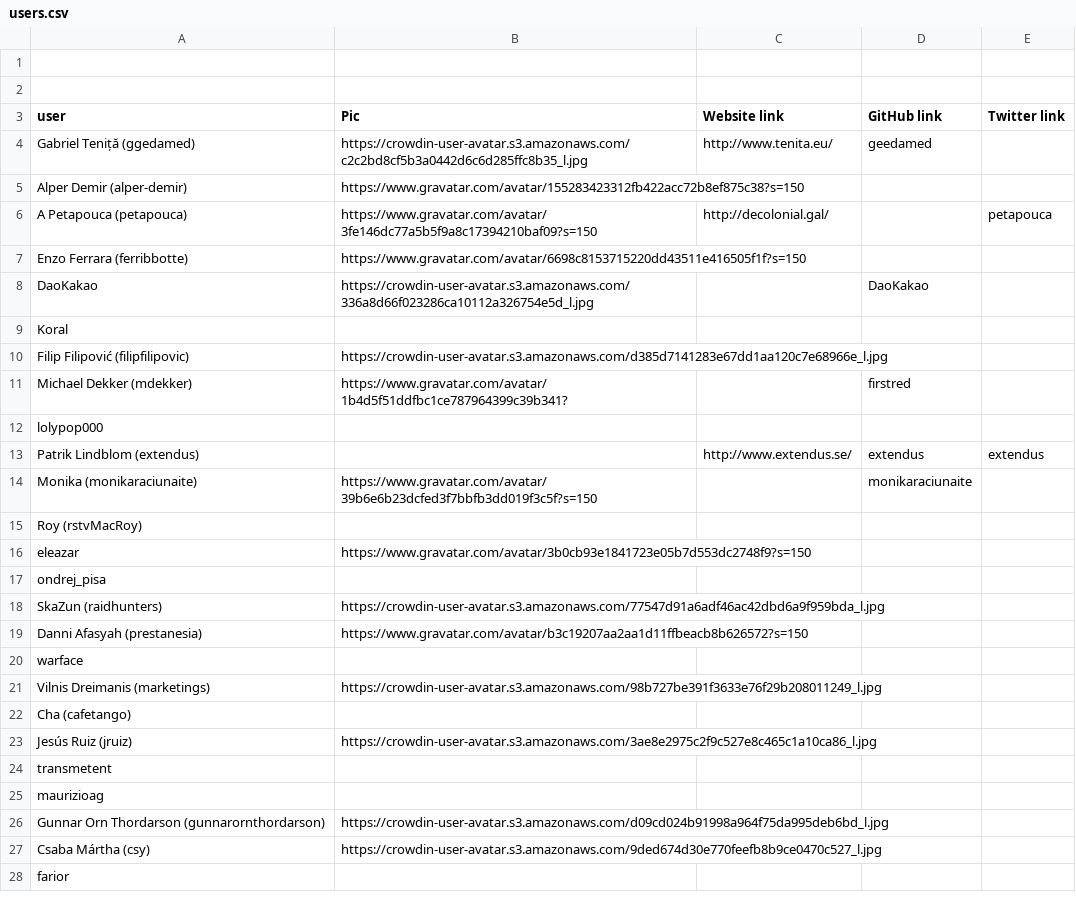
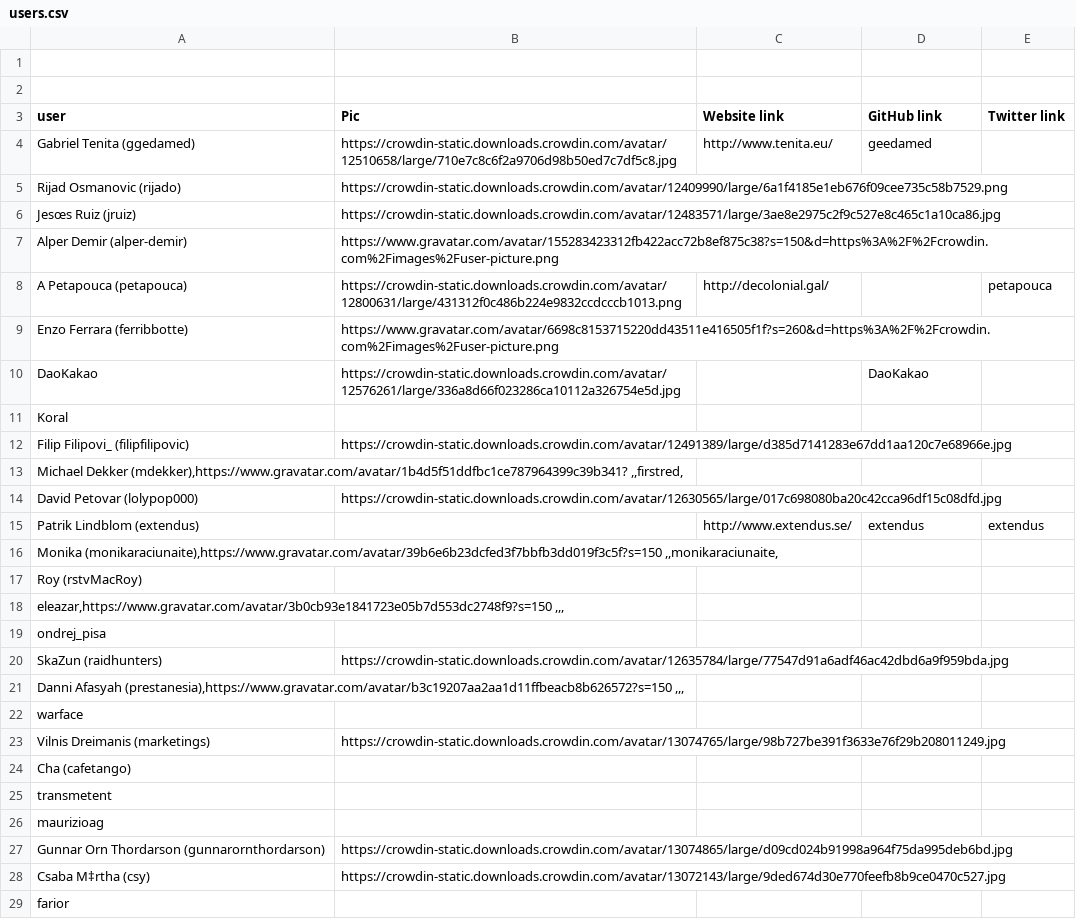
Before and after one commit to matks/TopTranslators, a CSV file: data/users.csv, drawn as a sheet; only a part is shown; removed rows and columns are numbered as before the commit, all else as after; the diff covers the shown part only; the diff names each change by its address in the sheet, - before the commit and + after, or states it on an @@ line.

Commit message:
Update users.csv

```diff
--- a/data/users.csv
+++ b/data/users.csv
-A4 (user): Gabriel Teniță (ggedamed)
+A4 (user): Gabriel Tenita (ggedamed)
-B4 (Pic): https://crowdin-user-avatar.s3.amazonaws.com/c2c2bd8cf5b3a0442d6c6d285ffc8b35_l.jpg
+B4 (Pic): https://crowdin-static.downloads.crowdin.com/avatar/12510658/large/710e7c8c6f2a9706d98b50ed7c7df5c8.jpg
+row 5: Rijad Osmanovic (rijado) | https://crowdin-static.downloads.crowdin.com/avatar/12409990/large/6a1f4185e1eb676f09cee735c58b7529.png
+row 6: Jesœs Ruiz (jruiz) | https://crowdin-static.downloads.crowdin.com/avatar/12483571/large/3ae8e2975c2f9c527e8c465c1a10ca86.jpg
-B7 (Pic): https://www.gravatar.com/avatar/155283423312fb422acc72b8ef875c38?s=150
+B7 (Pic): https://www.gravatar.com/avatar/155283423312fb422acc72b8ef875c38?s=150&d=https%3A%2F%2Fcrowdin.com%2Fimages%2Fuser-picture.png
-B8 (Pic): https://www.gravatar.com/avatar/3fe146dc77a5b5f9a8c17394210baf09?s=150
+B8 (Pic): https://crowdin-static.downloads.crowdin.com/avatar/12800631/large/431312f0c486b224e9832ccdcccb1013.png
-B9 (Pic): https://www.gravatar.com/avatar/6698c8153715220dd43511e416505f1f?s=150
+B9 (Pic): https://www.gravatar.com/avatar/6698c8153715220dd43511e416505f1f?s=260&d=https%3A%2F%2Fcrowdin.com%2Fimages%2Fuser-picture.png
-B10 (Pic): https://crowdin-user-avatar.s3.amazonaws.com/336a8d66f023286ca10112a326754e5d_l.jpg
+B10 (Pic): https://crowdin-static.downloads.crowdin.com/avatar/12576261/large/336a8d66f023286ca10112a326754e5d.jpg
-A12 (user): Filip Filipović (filipfilipovic)
+A12 (user): Filip Filipovi_ (filipfilipovic)
-B12 (Pic): https://crowdin-user-avatar.s3.amazonaws.com/d385d7141283e67dd1aa120c7e68966e_l.jpg
+B12 (Pic): https://crowdin-static.downloads.crowdin.com/avatar/12491389/large/d385d7141283e67dd1aa120c7e68966e.jpg
-row 11: Michael Dekker (mdekker) | https://www.gravatar.com/avatar/1b4d5f51ddfbc1ce787964399c39b341? |  | firstred
-A13 (user): lolypop000
+A13 (user): Michael Dekker (mdekker),https://www.gravatar.com/avatar/1b4d5f51ddfbc1ce787964399c39b341? ,,firstred,
+row 14: David Petovar (lolypop000) | https://crowdin-static.downloads.crowdin.com/avatar/12630565/large/017c698080ba20c42cca96df15c08dfd.jpg
-row 14: Monika (monikaraciunaite) | https://www.gravatar.com/avatar/39b6e6b23dcfed3f7bbfb3dd019f3c5f?s=150 |  | monikaraciunaite
+row 16: Monika (monikaraciunaite),https://www.gravatar.com/avatar/39b6e6b23dcfed3f7bbfb3dd019f3c5f?s=150 ,,monikaraciunaite,
-row 16: eleazar | https://www.gravatar.com/avatar/3b0cb93e1841723e05b7d553dc2748f9?s=150
+row 18: eleazar,https://www.gravatar.com/avatar/3b0cb93e1841723e05b7d553dc2748f9?s=150 ,,,
-B20 (Pic): https://crowdin-user-avatar.s3.amazonaws.com/77547d91a6adf46ac42dbd6a9f959bda_l.jpg
+B20 (Pic): https://crowdin-static.downloads.crowdin.com/avatar/12635784/large/77547d91a6adf46ac42dbd6a9f959bda.jpg
-row 19: Danni Afasyah (prestanesia) | https://www.gravatar.com/avatar/b3c19207aa2aa1d11ffbeacb8b626572?s=150
+row 21: Danni Afasyah (prestanesia),https://www.gravatar.com/avatar/b3c19207aa2aa1d11ffbeacb8b626572?s=150 ,,,
-B23 (Pic): https://crowdin-user-avatar.s3.amazonaws.com/98b727be391f3633e76f29b208011249_l.jpg
+B23 (Pic): https://crowdin-static.downloads.crowdin.com/avatar/13074765/large/98b727be391f3633e76f29b208011249.jpg
-row 23: Jesús Ruiz (jruiz) | https://crowdin-user-avatar.s3.amazonaws.com/3ae8e2975c2f9c527e8c465c1a10ca86_l.jpg
-B27 (Pic): https://crowdin-user-avatar.s3.amazonaws.com/d09cd024b91998a964f75da995deb6bd_l.jpg
+B27 (Pic): https://crowdin-static.downloads.crowdin.com/avatar/13074865/large/d09cd024b91998a964f75da995deb6bd.jpg
-A28 (user): Csaba Mártha (csy)
+A28 (user): Csaba M‡rtha (csy)
-B28 (Pic): https://crowdin-user-avatar.s3.amazonaws.com/9ded674d30e770feefb8b9ce0470c527_l.jpg
+B28 (Pic): https://crowdin-static.downloads.crowdin.com/avatar/13072143/large/9ded674d30e770feefb8b9ce0470c527.jpg
```
Also changed, not shown: 28 added rows, 7 removed rows and 33 edited cells elsewhere in this file, 1 other file.
